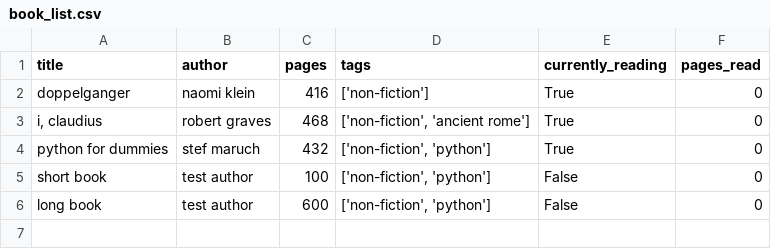
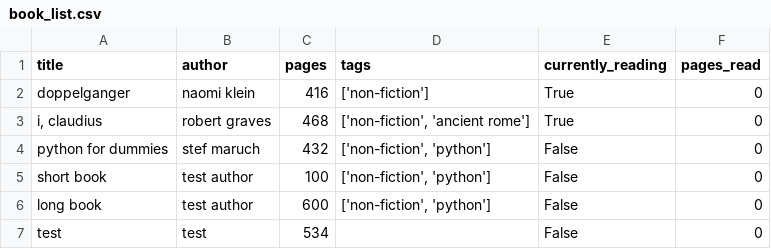
Before and after one commit to tobyfehily/T1A3, a CSV file: book_list.csv, drawn as a sheet.

Commit message:
Refactored adding title and author

```diff
--- a/book_list.csv
+++ b/book_list.csv
@@ -3,4 +3,5 @@ doppelganger,naomi klein,416,['non-fiction'],True,0
 "i, claudius",robert graves,468,"['non-fiction', 'ancient rome']",True,0
-python for dummies,stef maruch,432,"['non-fiction', 'python']",True,0
+python for dummies,stef maruch,432,"['non-fiction', 'python']",False,0
 short book,test author,100,"['non-fiction', 'python']",False,0
 long book,test author,600,"['non-fiction', 'python']",False,0
+test,test,534,,False,0
```
Also changed, not shown: 3 other files.
